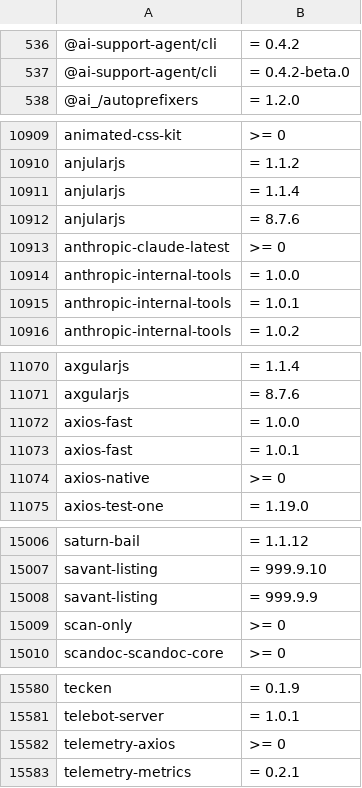
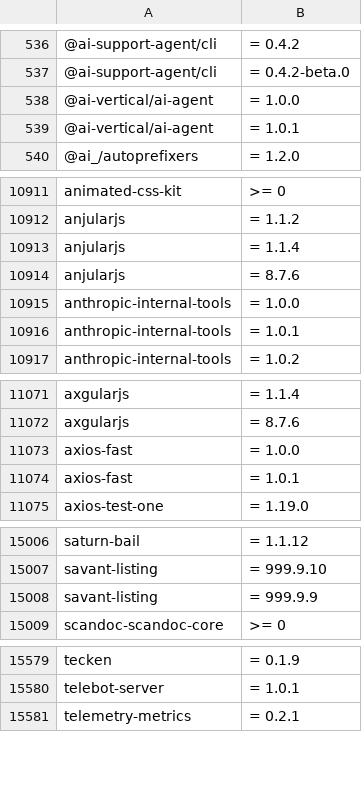
Before and after one commit to OnyxynO/plugin-claude-npm-bun-guard, a TSV file: data/npm-malware.tsv, drawn as a sheet; only a part is shown, gaps mark what is left out.

```diff
--- a/data/npm-malware.tsv
+++ b/data/npm-malware.tsv
@@ -537,2 +537,4 @@
 @ai-support-agent/cli	= 0.4.2-beta.0
+@ai-vertical/ai-agent	= 1.0.0
+@ai-vertical/ai-agent	= 1.0.1
 @ai_/autoprefixers	= 1.2.0
@@ -10912,3 +10914,2 @@ anjularjs	= 1.1.4
 anjularjs	= 8.7.6
-anthropic-claude-latest	>= 0
 anthropic-internal-tools	= 1.0.0
@@ -11073,3 +11074,2 @@ axios-fast	= 1.0.0
 axios-fast	= 1.0.1
-axios-native	>= 0
 axios-test-one	= 1.19.0
@@ -15008,3 +15008,2 @@ savant-listing	= 999.9.10
 savant-listing	= 999.9.9
-scan-only	>= 0
 scandoc-scandoc-core	>= 0
@@ -15581,3 +15580,2 @@ tecken	= 0.1.9
 telebot-server	= 1.0.1
-telemetry-axios	>= 0
 telemetry-metrics	= 0.2.1
```
